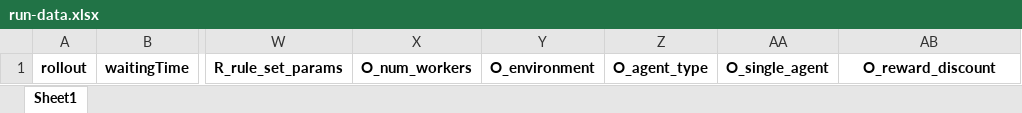
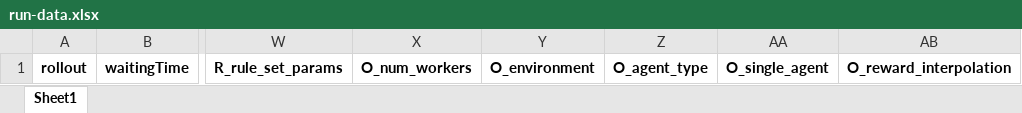
Before and after one commit to maxbrenner-ai/Multi-Agent-Distributed-PPO-Traffc-light-control, an Excel workbook: run-data.xlsx, sheet Sheet1, drawn as a sheet; only a part is shown, gaps mark what is left out; values as stored, in another font and other column widths than the file's, no borders; the diff names each change by its address in the sheet, - before the commit and + after, or states it on an @@ line.

Commit message:
Fixed reward interpolation

```diff
--- a/run-data.xlsx (sheet Sheet1)
+++ b/run-data.xlsx (sheet Sheet1)
-AB1: O_reward_discount
+AB1: O_reward_interpolation
```
Also changed, not shown: 5 other files.
